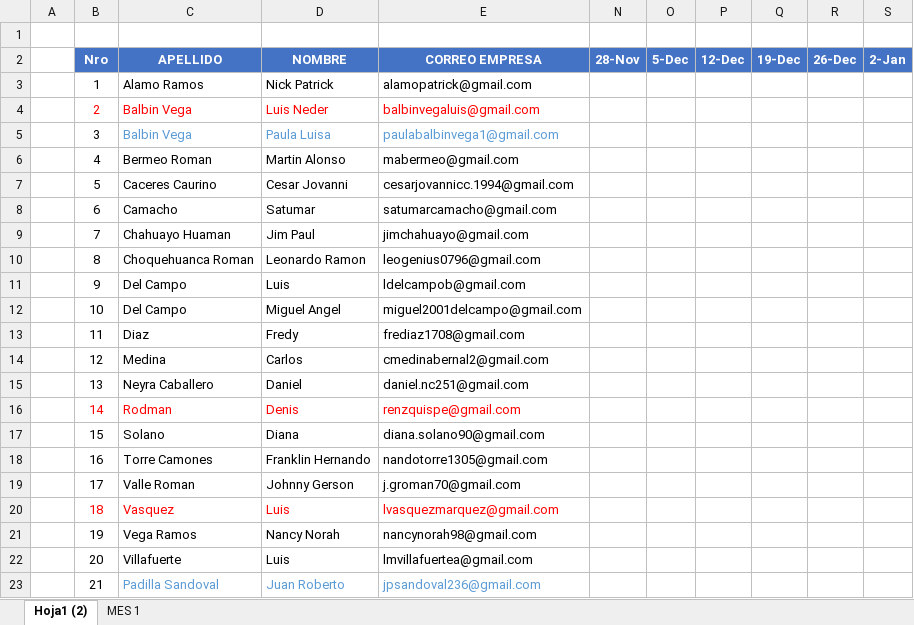
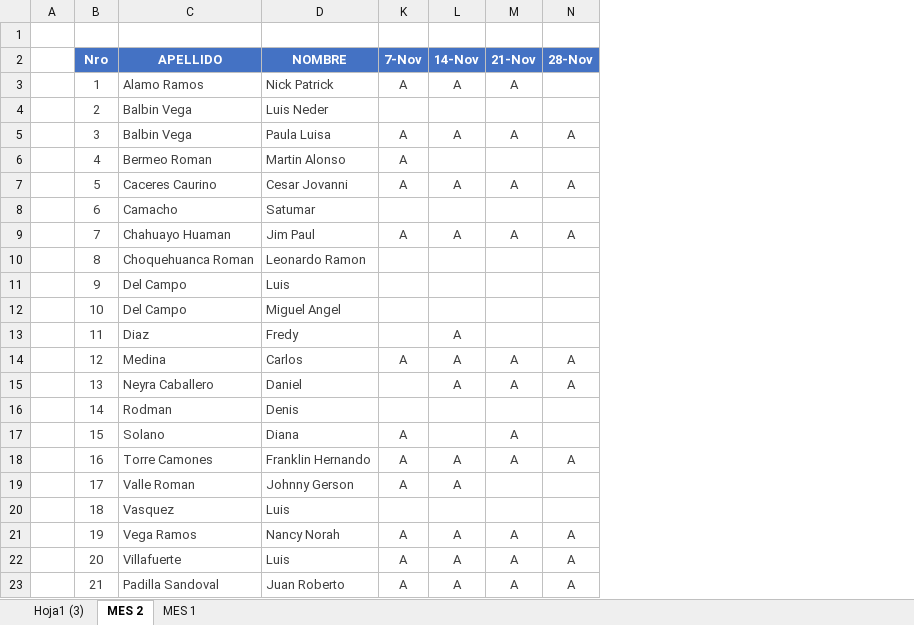
Before and after one commit to gcoronelc/IGH-JAVA-ORACLE-2021, an Excel workbook: Docs/ASISTENCIA.xlsx, sheet MES 2, drawn as a sheet; only a part is shown; values as stored, in another font and other column widths than the file's, no borders; conditional formats not drawn; removed rows and columns are numbered as before the commit, all else as after; the diff covers the shown part only; the diff names each change by its address in the sheet, - before the commit and + after, or states it on an @@ line.

```diff
--- a/Docs/ASISTENCIA.xlsx (sheet MES 2)
+++ b/Docs/ASISTENCIA.xlsx (sheet MES 2)
-sheet tab: Hoja1 (2)
+sheet tab: MES 2
+sheet tab: Hoja1 (3)
@@ column E (CORREO EMPRESA) hidden, rows 3-23: alamopatrick@gmail.com | balbinvegaluis@gmail.com | paulabalbinvega1@gmail.com | mabermeo@gmail.com | cesarjovannicc.1994@gmail.com | satumarcamacho@gmail.com | jimchahuayo@gmail.com | leogenius0796@gmail.com | ldelcampob@gmail.com | miguel2001delcampo@gmail.com | frediaz1708@gmail.com | cmedinabernal2@gmail.com | daniel.nc251@gmail.com | renzquispe@gmail.com | diana.solano90@gmail.com | nandotorre1305@gmail.com | j.groman70@gmail.com | lvasquezmarquez@gmail.com | nancynorah98@gmail.com | lmvillafuertea@gmail.com | jpsandoval236@gmail.com @@
@@ column K (7-Nov) unhidden, rows 3-23: A |  | A | A | A |  | A |  |  |  |  | A |  |  | A | A | A |  | A | A | A @@
@@ column L (14-Nov) unhidden, rows 3-23: A |  | A |  | A |  | A |  |  |  | A | A | A |  |  | A | A |  | A | A | A @@
@@ column M (21-Nov) unhidden, rows 3-23: A |  | A |  | A |  | A |  |  |  |  | A | A |  | A | A |  |  | A | A | A @@
@@ column O (5-Dec) hidden, empty @@
@@ column P (12-Dec) hidden, empty @@
@@ column Q (19-Dec) hidden, empty @@
@@ column R (26-Dec) hidden, empty @@
@@ column S (2-Jan) hidden, empty @@
-B3:D3 text colour: black
+B3:D3 text colour: #404040
-B4:D4 text colour: #FF0000
+B4:D4 text colour: #404040
-B5 text colour: black
+B5 text colour: #404040
-C5:D5 text colour: #5B9BD5
+C5:D5 text colour: #404040
-N5 (28-Nov): (empty)
+N5 (28-Nov): A
-B6:D15 text colour: black
+B6:D15 text colour: #404040
-N7 (28-Nov): (empty)
+N7 (28-Nov): A
-N9 (28-Nov): (empty)
+N9 (28-Nov): A
-N14:N15 (28-Nov): (empty)
+N14:N15 (28-Nov): A
-B16:D16 text colour: #FF0000
+B16:D16 text colour: #404040
-B17:D19 text colour: black
+B17:D19 text colour: #404040
-N18 (28-Nov): (empty)
+N18 (28-Nov): A
-B20:D20 text colour: #FF0000
+B20:D20 text colour: #404040
-B21:D22 text colour: black
+B21:D22 text colour: #404040
-N21:N23 (28-Nov): (empty)
+N21:N23 (28-Nov): A
-B23 text colour: black
+B23 text colour: #404040
-C23:D23 text colour: #5B9BD5
+C23:D23 text colour: #404040
```
Also changed, not shown: 3 removed columns elsewhere in this sheet, 18 other files.
